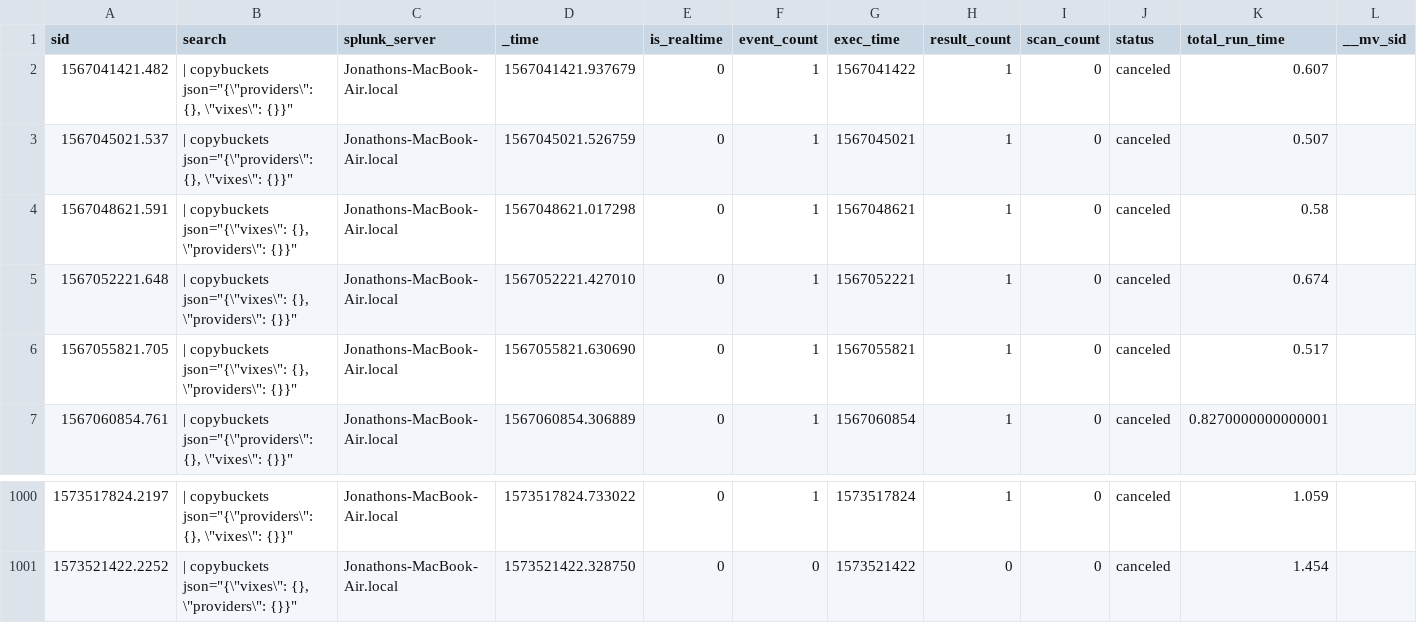
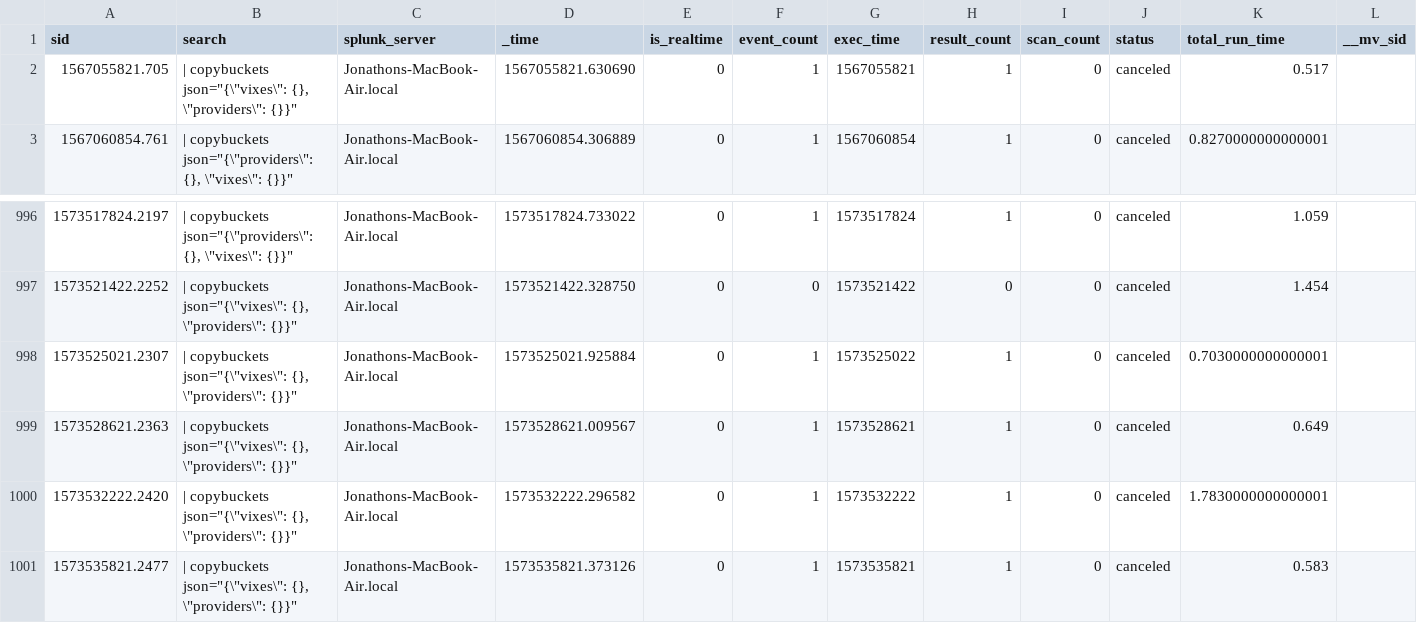
Before and after one commit to jljfoto/SplunkEtc, a CSV file: users/splunk-system-user/splunk_archiver/history/Jonathons-MacBook-Air.local.csv, drawn as a sheet; only a part is shown, gaps mark what is left out; removed rows and columns are numbered as before the commit, all else as after; rows hold the shown columns only; the diff names each change by its address in the sheet, - before the commit and + after, or states it on an @@ line.

Commit message:
Automated backup of mb-air /home/splunk/etc

```diff
--- a/users/splunk-system-user/splunk_archiver/history/Jonathons-MacBook-Air.local.csv
+++ b/users/splunk-system-user/splunk_archiver/history/Jonathons-MacBook-Air.local.csv
-row 2: 1567041421.482 | | copybuckets json="{\"providers\": {}, \"vixes\": {}}" | Jonathons-MacBook-Air.local | 1567041421.937679 | 0 | 1 | 1567041422 | 1 | 0 | canceled | 0.607
-row 3: 1567045021.537 | | copybuckets json="{\"providers\": {}, \"vixes\": {}}" | Jonathons-MacBook-Air.local | 1567045021.526759 | 0 | 1 | 1567045021 | 1 | 0 | canceled | 0.507
-row 4: 1567048621.591 | | copybuckets json="{\"vixes\": {}, \"providers\": {}}" | Jonathons-MacBook-Air.local | 1567048621.017298 | 0 | 1 | 1567048621 | 1 | 0 | canceled | 0.58
-row 5: 1567052221.648 | | copybuckets json="{\"vixes\": {}, \"providers\": {}}" | Jonathons-MacBook-Air.local | 1567052221.427010 | 0 | 1 | 1567052221 | 1 | 0 | canceled | 0.674
+row 998: 1573525021.2307 | | copybuckets json="{\"vixes\": {}, \"providers\": {}}" | Jonathons-MacBook-Air.local | 1573525021.925884 | 0 | 1 | 1573525022 | 1 | 0 | canceled | 0.7030000000000001
+row 999: 1573528621.2363 | | copybuckets json="{\"vixes\": {}, \"providers\": {}}" | Jonathons-MacBook-Air.local | 1573528621.009567 | 0 | 1 | 1573528621 | 1 | 0 | canceled | 0.649
+row 1000: 1573532222.2420 | | copybuckets json="{\"vixes\": {}, \"providers\": {}}" | Jonathons-MacBook-Air.local | 1573532222.296582 | 0 | 1 | 1573532222 | 1 | 0 | canceled | 1.7830000000000001
+row 1001: 1573535821.2477 | | copybuckets json="{\"vixes\": {}, \"providers\": {}}" | Jonathons-MacBook-Air.local | 1573535821.373126 | 0 | 1 | 1573535821 | 1 | 0 | canceled | 0.583
```
